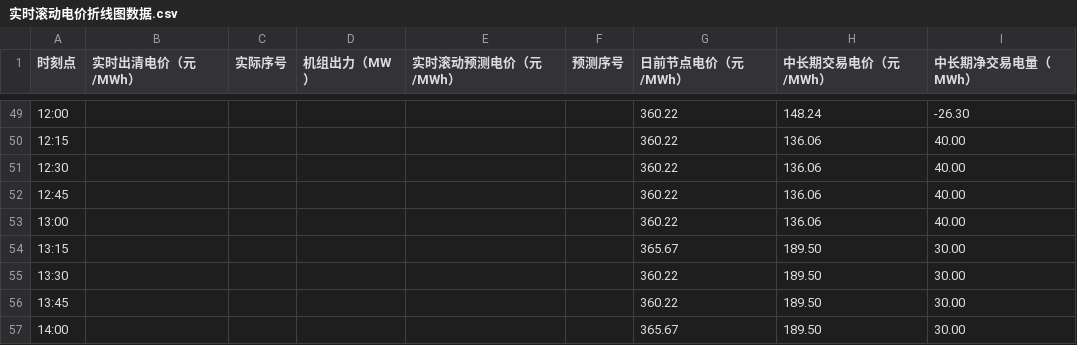
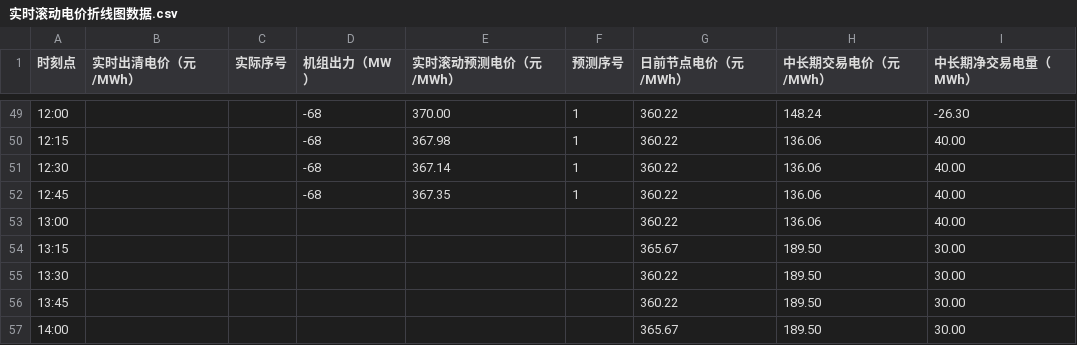
Before and after one commit to arliu633-glitch/hb-price-chart-public, a CSV file: 实时滚动电价折线图数据.csv, drawn as a sheet; only a part is shown, gaps mark what is left out; the diff covers the shown part only.

```diff
--- a/实时滚动电价折线图数据.csv
+++ b/实时滚动电价折线图数据.csv
@@ -49,5 +49,5 @@
-12:00,,,,,,360.22,148.24,-26.30
-12:15,,,,,,360.22,136.06,40.00
-12:30,,,,,,360.22,136.06,40.00
-12:45,,,,,,360.22,136.06,40.00
+12:00,,,-68,370.00,1,360.22,148.24,-26.30
+12:15,,,-68,367.98,1,360.22,136.06,40.00
+12:30,,,-68,367.14,1,360.22,136.06,40.00
+12:45,,,-68,367.35,1,360.22,136.06,40.00
 13:00,,,,,,360.22,136.06,40.00
```
Also changed, not shown: 63 edited cells elsewhere in this file, 2 other files.
